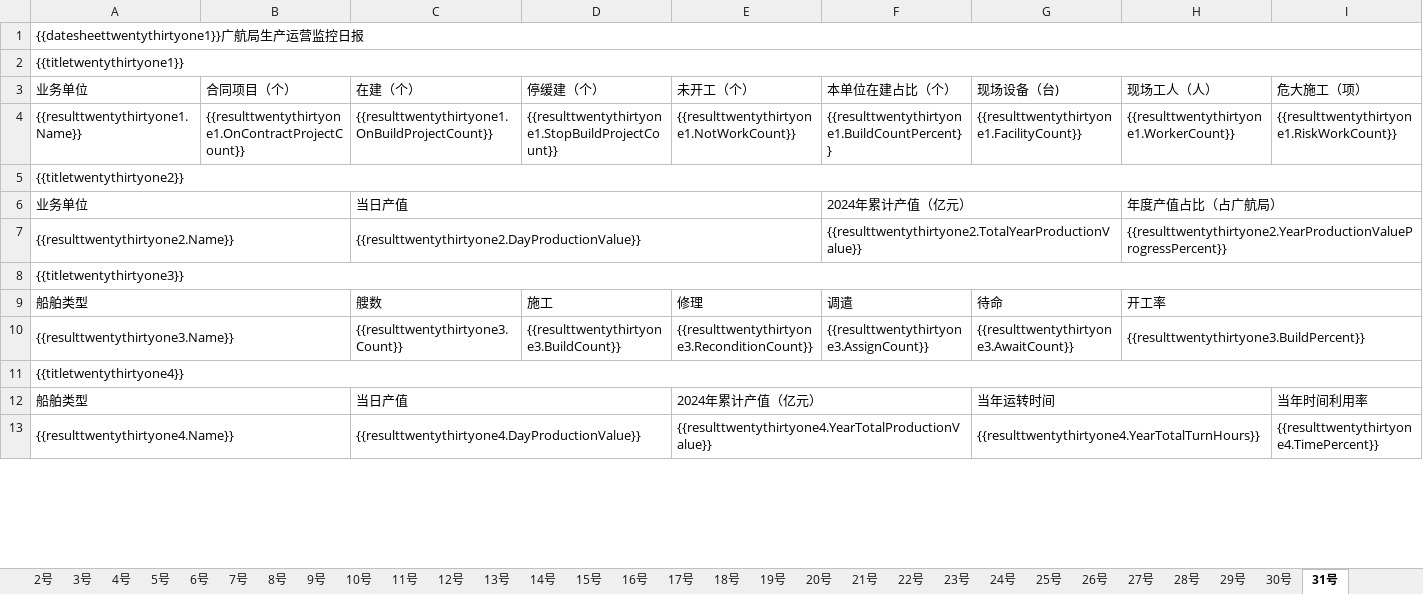
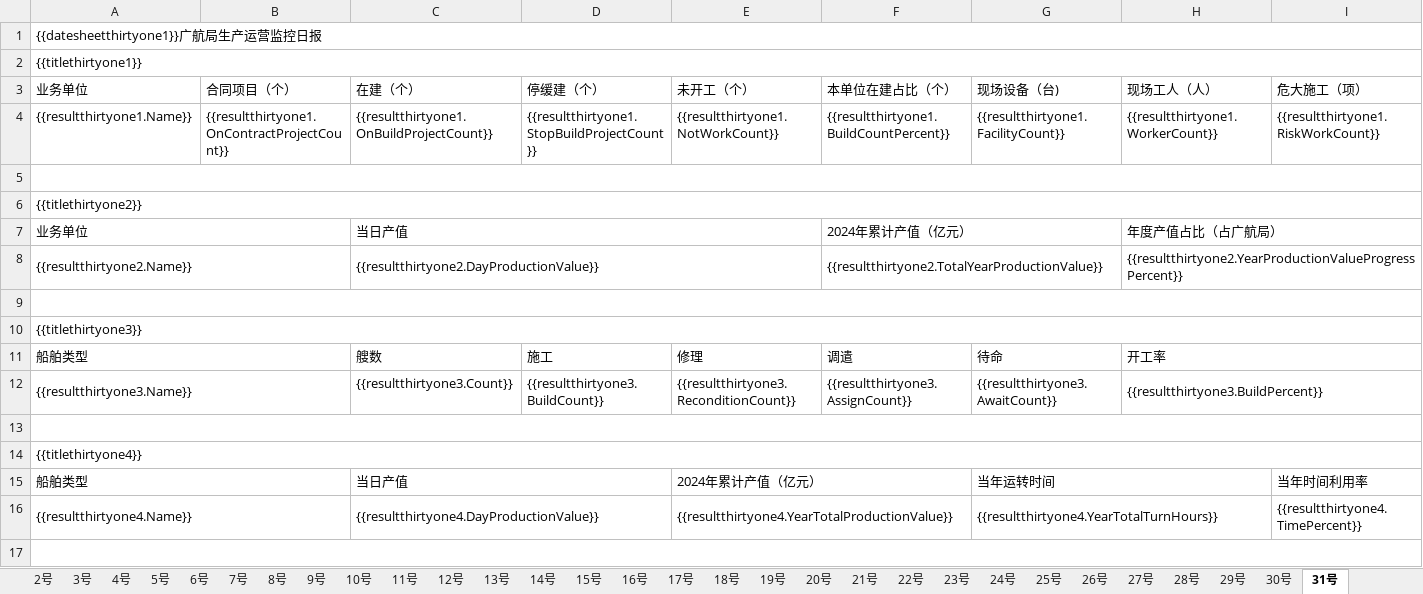
Before and after one commit to Pengyjun/NetCoreAPI, an Excel workbook: GHMonitoringCenterApi.Domain.Shared/Template/Excel/ProductionDayReport.xlsx, sheet 31号, drawn as a sheet; only a part is shown; values as stored, in another font and other column widths than the file's, no cell formats; addresses are those after the commit; the diff covers the shown part only; the diff names each change by its address in the sheet, - before the commit and + after, or states it on an @@ line.

```diff
--- a/GHMonitoringCenterApi.Domain.Shared/Template/Excel/ProductionDayReport.xlsx (sheet 31号)
+++ b/GHMonitoringCenterApi.Domain.Shared/Template/Excel/ProductionDayReport.xlsx (sheet 31号)
-A1 (业务单位): {{datesheettwentythirtyone1}}广航局生产运营监控日报
+A1 (业务单位): {{datesheetthirtyone1}}广航局生产运营监控日报
-A2 (业务单位): {{titletwentythirtyone1}}
+A2 (业务单位): {{titlethirtyone1}}
-A4 (业务单位): {{resulttwentythirtyone1.Name}}
+A4 (业务单位): {{resultthirtyone1.Name}}
-B4 (合同项目（个）): {{resulttwentythirtyone1.OnContractProjectCount}}
+B4 (合同项目（个）): {{resultthirtyone1.OnContractProjectCount}}
-C4 (在建（个）): {{resulttwentythirtyone1.OnBuildProjectCount}}
+C4 (在建（个）): {{resultthirtyone1.OnBuildProjectCount}}
-D4 (停缓建（个）): {{resulttwentythirtyone1.StopBuildProjectCount}}
+D4 (停缓建（个）): {{resultthirtyone1.StopBuildProjectCount}}
-E4 (未开工（个）): {{resulttwentythirtyone1.NotWorkCount}}
+E4 (未开工（个）): {{resultthirtyone1.NotWorkCount}}
-F4 (本单位在建占比（个）): {{resulttwentythirtyone1.BuildCountPercent}}
+F4 (本单位在建占比（个）): {{resultthirtyone1.BuildCountPercent}}
-G4 (现场设备（台)): {{resulttwentythirtyone1.FacilityCount}}
+G4 (现场设备（台)): {{resultthirtyone1.FacilityCount}}
-H4 (现场工人（人）): {{resulttwentythirtyone1.WorkerCount}}
+H4 (现场工人（人）): {{resultthirtyone1.WorkerCount}}
-I4 (危大施工（项）): {{resulttwentythirtyone1.RiskWorkCount}}
+I4 (危大施工（项）): {{resultthirtyone1.RiskWorkCount}}
+row 5: (empty)
-A6 (业务单位): {{titletwentythirtyone2}}
+A6 (业务单位): {{titlethirtyone2}}
-A8 (业务单位): {{resulttwentythirtyone2.Name}}
+A8 (业务单位): {{resultthirtyone2.Name}}
-C8 (在建（个）): {{resulttwentythirtyone2.DayProductionValue}}
+C8 (在建（个）): {{resultthirtyone2.DayProductionValue}}
-F8 (本单位在建占比（个）): {{resulttwentythirtyone2.TotalYearProductionValue}}
+F8 (本单位在建占比（个）): {{resultthirtyone2.TotalYearProductionValue}}
-H8 (现场工人（人）): {{resulttwentythirtyone2.YearProductionValueProgressPercent}}
+H8 (现场工人（人）): {{resultthirtyone2.YearProductionValueProgressPercent}}
+row 9: (empty)
-A10 (业务单位): {{titletwentythirtyone3}}
+A10 (业务单位): {{titlethirtyone3}}
-A12 (业务单位): {{resulttwentythirtyone3.Name}}
+A12 (业务单位): {{resultthirtyone3.Name}}
-C12 (在建（个）): {{resulttwentythirtyone3.Count}}
+C12 (在建（个）): {{resultthirtyone3.Count}}
-D12 (停缓建（个）): {{resulttwentythirtyone3.BuildCount}}
+D12 (停缓建（个）): {{resultthirtyone3.BuildCount}}
-E12 (未开工（个）): {{resulttwentythirtyone3.ReconditionCount}}
+E12 (未开工（个）): {{resultthirtyone3.ReconditionCount}}
-F12 (本单位在建占比（个）): {{resulttwentythirtyone3.AssignCount}}
+F12 (本单位在建占比（个）): {{resultthirtyone3.AssignCount}}
-G12 (现场设备（台)): {{resulttwentythirtyone3.AwaitCount}}
+G12 (现场设备（台)): {{resultthirtyone3.AwaitCount}}
-H12 (现场工人（人）): {{resulttwentythirtyone3.BuildPercent}}
+H12 (现场工人（人）): {{resultthirtyone3.BuildPercent}}
+row 13: (empty)
-A14 (业务单位): {{titletwentythirtyone4}}
+A14 (业务单位): {{titlethirtyone4}}
-A16 (业务单位): {{resulttwentythirtyone4.Name}}
+A16 (业务单位): {{resultthirtyone4.Name}}
-C16 (在建（个）): {{resulttwentythirtyone4.DayProductionValue}}
+C16 (在建（个）): {{resultthirtyone4.DayProductionValue}}
-E16 (未开工（个）): {{resulttwentythirtyone4.YearTotalProductionValue}}
+E16 (未开工（个）): {{resultthirtyone4.YearTotalProductionValue}}
-G16 (现场设备（台)): {{resulttwentythirtyone4.YearTotalTurnHours}}
+G16 (现场设备（台)): {{resultthirtyone4.YearTotalTurnHours}}
-I16 (危大施工（项）): {{resulttwentythirtyone4.TimePercent}}
+I16 (危大施工（项）): {{resultthirtyone4.TimePercent}}
+row 17: (empty)
```
Also changed, not shown: 4 added rows and 24 edited cells elsewhere in this sheet, sheet 1号, sheet 16号, sheet 30号, sheet 4号, sheet 5号, sheet 2号, 24 more sheets, cell formats, 4 other files.
